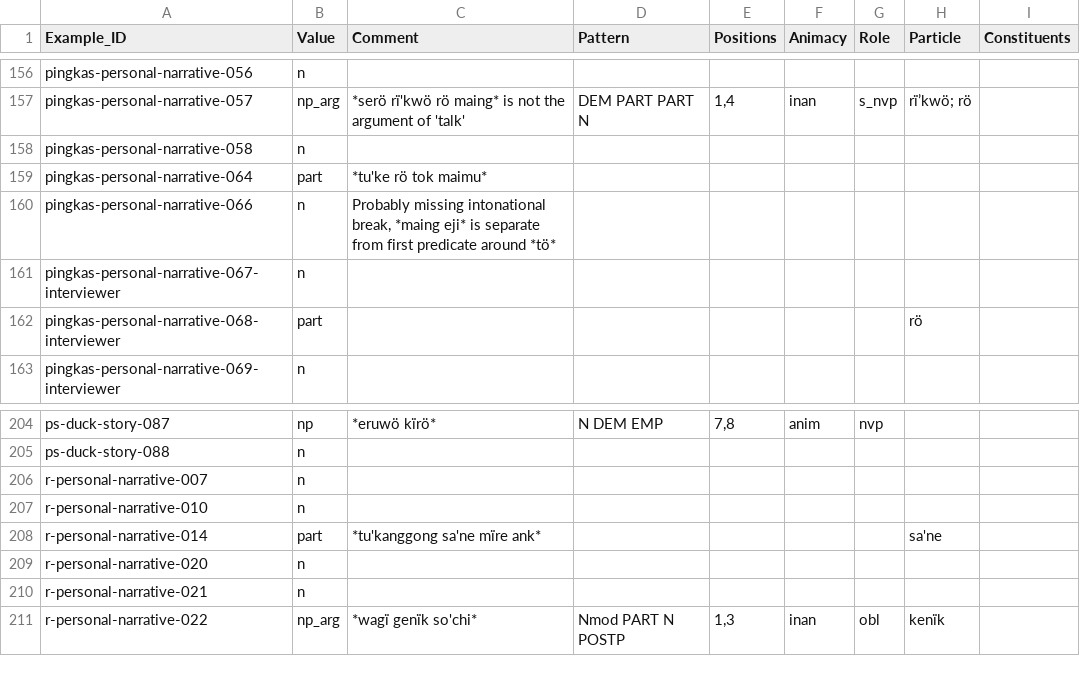
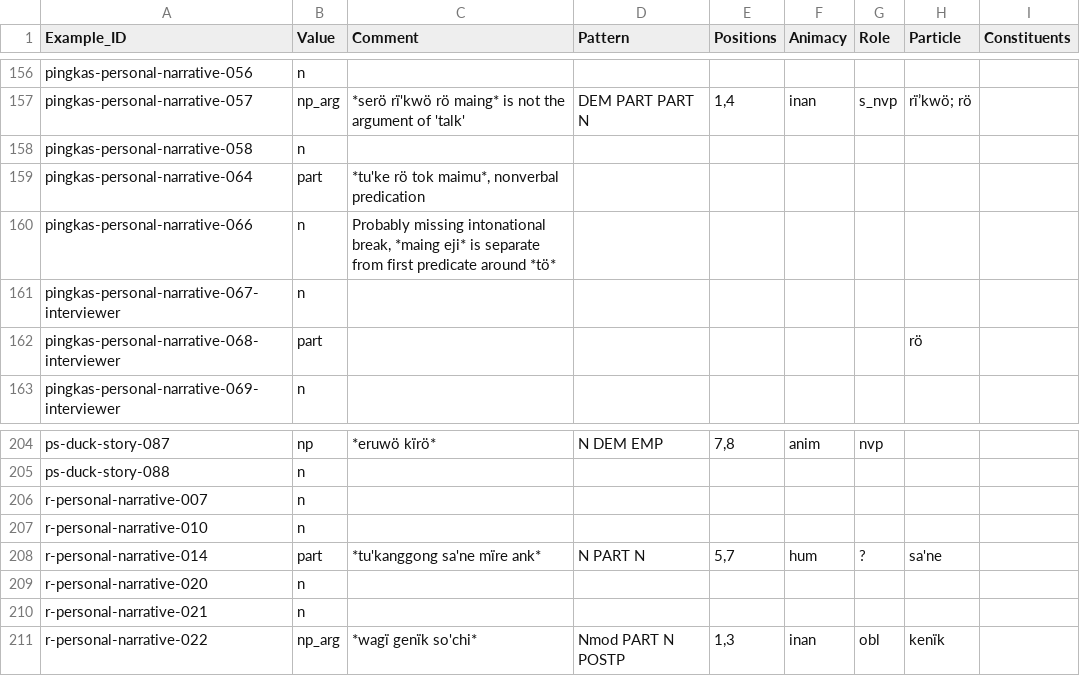
Before and after one commit to fmatter/cariban_nps, a CSV file: data/aka_ann.csv, drawn as a sheet; only a part is shown, gaps mark what is left out.

```diff
--- a/data/aka_ann.csv
+++ b/data/aka_ann.csv
@@ -158,3 +158,3 @@ pingkas-personal-narrative-057,np_arg,*serö rï'kwö rö maing* is not the argu
 pingkas-personal-narrative-058,n,,,,,,,
-pingkas-personal-narrative-064,part,*tu'ke rö tok maimu*,,,,,,
+pingkas-personal-narrative-064,part,"*tu'ke rö tok maimu*, nonverbal predication",,,,,,
 pingkas-personal-narrative-066,n,"Probably missing intonational break, *maing eji* is separate from first predicate around *tö*",,,,,,
@@ -207,3 +207,3 @@ r-personal-narrative-007,n,,,,,,,
 r-personal-narrative-010,n,,,,,,,
-r-personal-narrative-014,part,*tu'kanggong sa'ne mïre ank*,,,,,sa'ne,
+r-personal-narrative-014,part,*tu'kanggong sa'ne mïre ank*,N PART N,"5,7",hum,?,sa'ne,
 r-personal-narrative-020,n,,,,,,,
```
Also changed, not shown: data/cldf/examples.csv, data/cldf/languages.csv, 4 other files.
